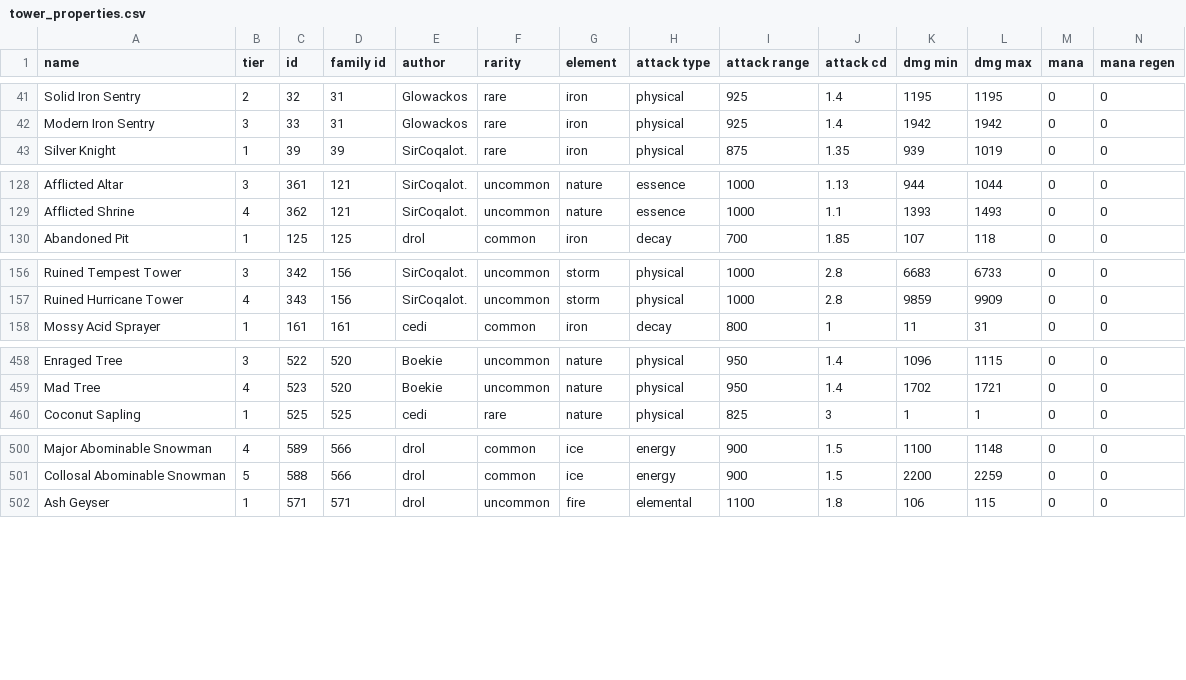
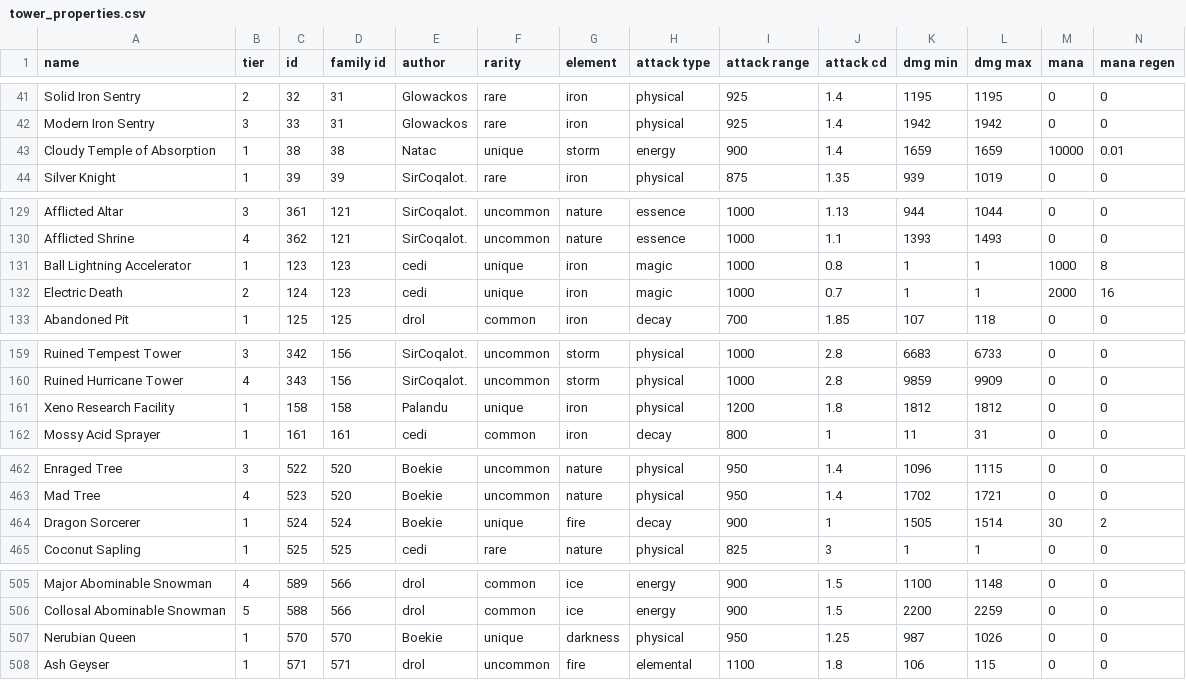
Before and after one commit to Praytic/youtd2, a CSV file: Data/tower_properties.csv, drawn as a sheet; only a part is shown, gaps mark what is left out; rows hold the shown columns only; the diff covers the shown part only; the diff names each change by its address in the sheet, - before the commit and + after, or states it on an @@ line.

Commit message:
Add unique tower scripts

```diff
--- a/Data/tower_properties.csv
+++ b/Data/tower_properties.csv
+row 43: Cloudy Temple of Absorption | 1 | 38 | 38 | Natac | unique | storm | energy | 900 | 1.4 | 1659 | 1659 | 10000 | 0.01
+row 131: Ball Lightning Accelerator | 1 | 123 | 123 | cedi | unique | iron | magic | 1000 | 0.8 | 1 | 1 | 1000 | 8
+row 132: Electric Death | 2 | 124 | 123 | cedi | unique | iron | magic | 1000 | 0.7 | 1 | 1 | 2000 | 16
+row 161: Xeno Research Facility | 1 | 158 | 158 | Palandu | unique | iron | physical | 1200 | 1.8 | 1812 | 1812 | 0 | 0
+row 464: Dragon Sorcerer | 1 | 524 | 524 | Boekie | unique | fire | decay | 900 | 1 | 1505 | 1514 | 30 | 2
+row 507: Nerubian Queen | 1 | 570 | 570 | Boekie | unique | darkness | physical | 950 | 1.25 | 987 | 1026 | 0 | 0
```
Also changed, not shown: 1 added row elsewhere in this file, Data/towers_without_script.csv, 9 other files.
